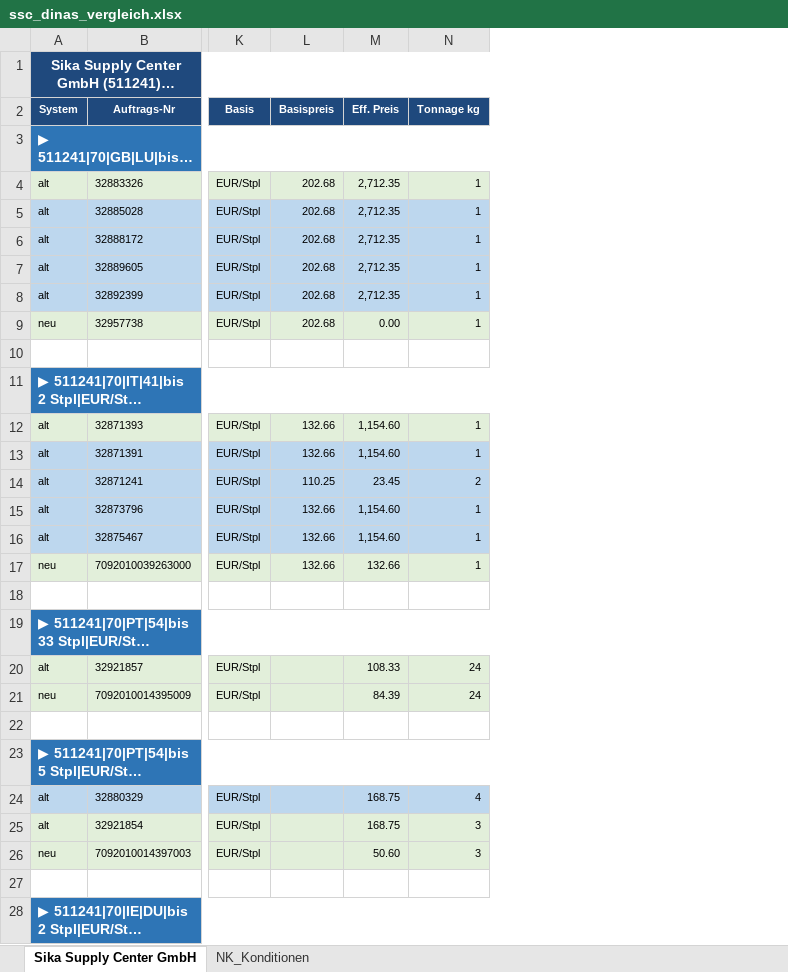
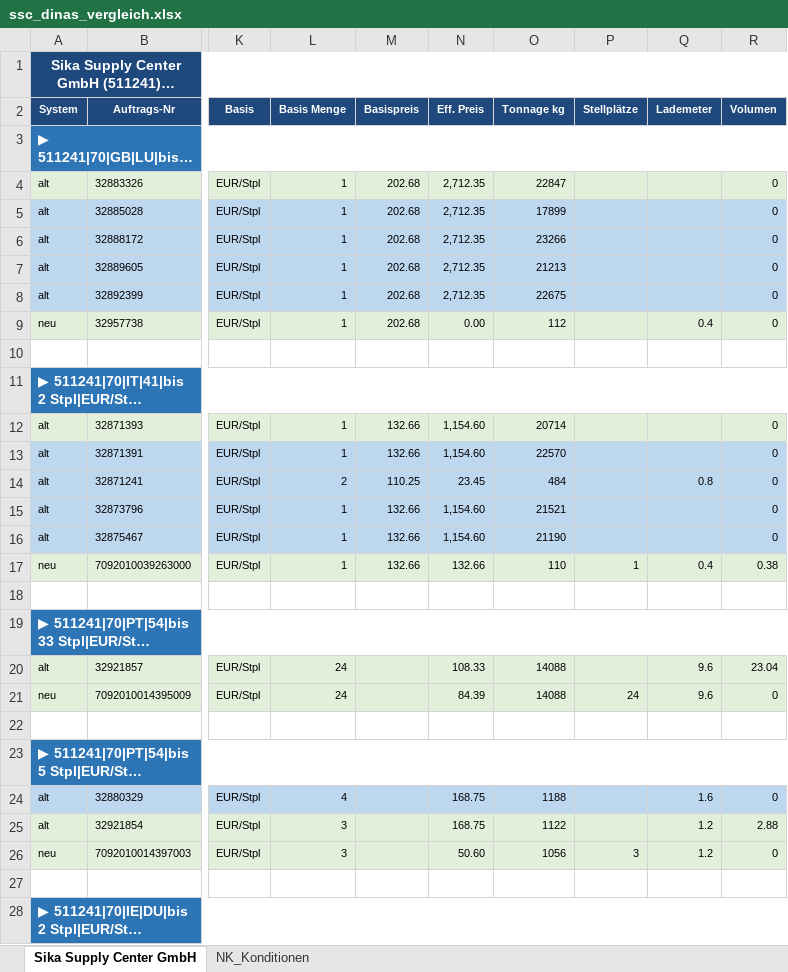
Before and after one commit to cengel-cengel/TMS, an Excel workbook: output/billing_report/ssc_dinas_vergleich.xlsx, sheet Sika Supply Center GmbH, drawn as a sheet; only a part is shown, gaps mark what is left out; long unchanged cells end in …; values as stored, in another font and other column widths than the file's, no borders; addresses are those after the commit; the diff covers the shown part only; the diff names each change by its address in the sheet, - before the commit and + after, or states it on an @@ line.

```diff
--- a/output/billing_report/ssc_dinas_vergleich.xlsx (sheet Sika Supply Center GmbH)
+++ b/output/billing_report/ssc_dinas_vergleich.xlsx (sheet Sika Supply Center GmbH)
+column L (Basis Menge), rows 4-26: 1 | 1 | 1 | 1 | 1 | 1 |  |  | 1 | 1 | 2 | 1 | 1 | 1 |  |  | 24 | 24 |  |  | 4 | 3 | 3
+column P (Stellplätze), rows 17-26: 1 |  |  |  | 24 |  |  |  |  | 3
+column Q (Lademeter), rows 9-26: 0.4 |  |  |  |  | 0.8 |  |  | 0.4 |  |  | 9.6 | 9.6 |  |  | 1.6 | 1.2 | 1.2
+column R (Volumen), rows 4-26: 0 | 0 | 0 | 0 | 0 | 0 |  |  | 0 | 0 | 0 | 0 | 0 | 0.38 |  |  | 23.04 | 0 |  |  | 0 | 2.88 | 0
-O4 (Tonnage kg): 1
+O4 (Tonnage kg): 22847
-O5 (Tonnage kg): 1
+O5 (Tonnage kg): 17899
-O6 (Tonnage kg): 1
+O6 (Tonnage kg): 23266
-O7 (Tonnage kg): 1
+O7 (Tonnage kg): 21213
-O8 (Tonnage kg): 1
+O8 (Tonnage kg): 22675
-O9 (Tonnage kg): 1
+O9 (Tonnage kg): 112
-O12 (Tonnage kg): 1
+O12 (Tonnage kg): 20714
-O13 (Tonnage kg): 1
+O13 (Tonnage kg): 22570
-O14 (Tonnage kg): 2
+O14 (Tonnage kg): 484
-O15 (Tonnage kg): 1
+O15 (Tonnage kg): 21521
-O16 (Tonnage kg): 1
+O16 (Tonnage kg): 21190
-O17 (Tonnage kg): 1
+O17 (Tonnage kg): 110
-O20:O21 (Tonnage kg): 24
+O20:O21 (Tonnage kg): 14088
-O24 (Tonnage kg): 4
+O24 (Tonnage kg): 1188
-O25 (Tonnage kg): 3
+O25 (Tonnage kg): 1122
-O26 (Tonnage kg): 3
+O26 (Tonnage kg): 1056
```
Also changed, not shown: 7 edited cells elsewhere in this sheet, output/billing_report/geze_dinas_vergleich.xlsx, output/billing_report/helu_dinas_vergleich.xlsx, 5 other files.
